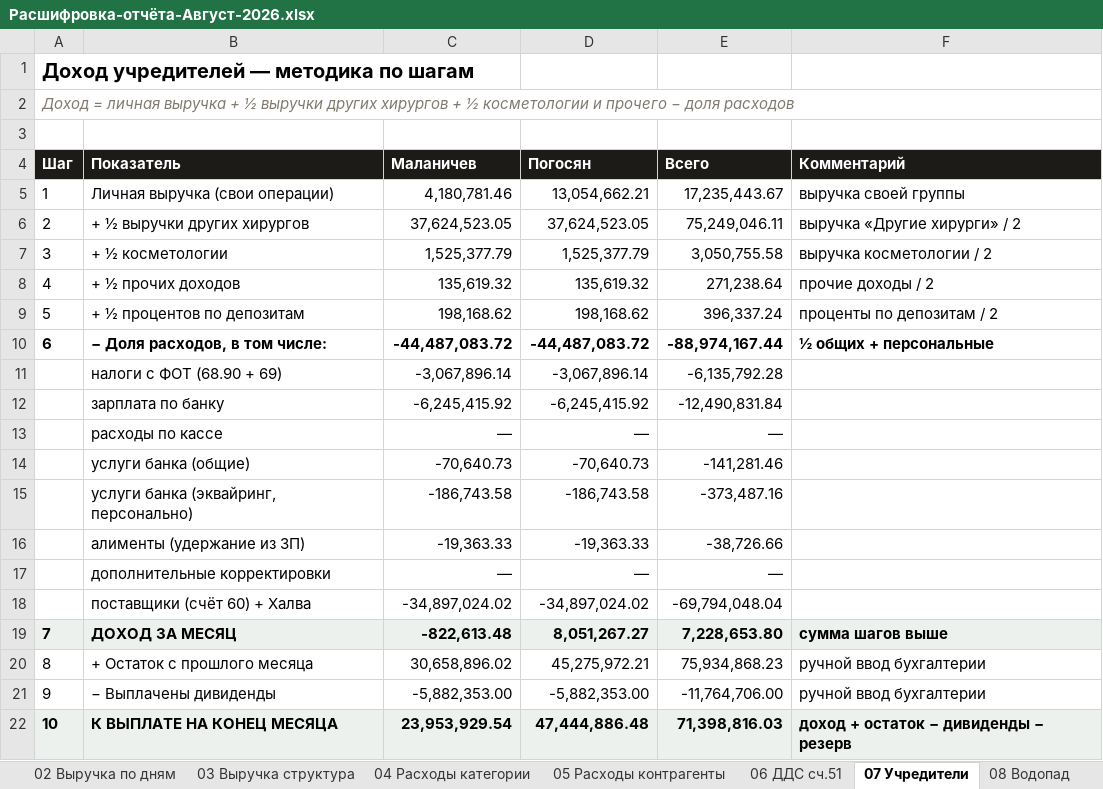
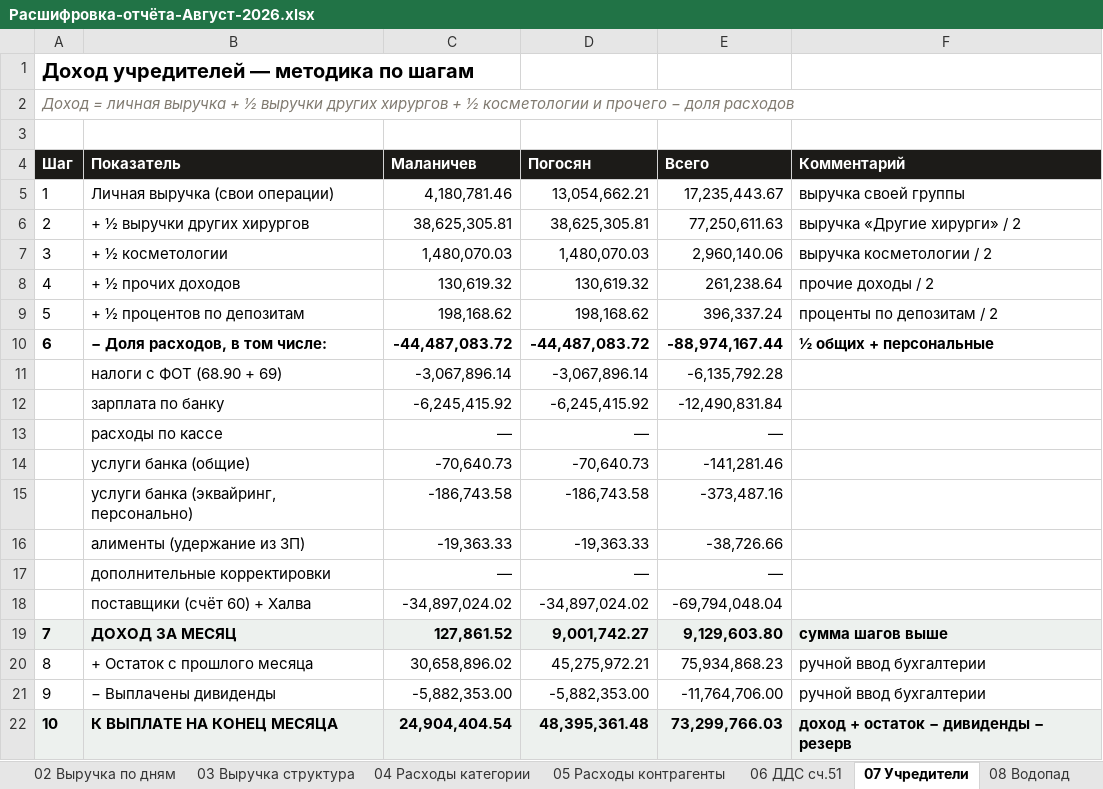
Before and after one commit to casaevteev-creator/-, an Excel workbook: out/Расшифровка-отчёта-Август-2026.xlsx, sheet 07 Учредители, drawn as a sheet; values as stored, in another font and other column widths than the file's, no borders; the diff names each change by its address in the sheet, - before the commit and + after, or states it on an @@ line.

```diff
--- a/out/Расшифровка-отчёта-Август-2026.xlsx (sheet 07 Учредители)
+++ b/out/Расшифровка-отчёта-Август-2026.xlsx (sheet 07 Учредители)
-C6 (Маланичев): 37,624,523.05
+C6 (Маланичев): 38,625,305.81
-D6 (Погосян): 37,624,523.05
+D6 (Погосян): 38,625,305.81
-E6 (Всего): 75,249,046.11
+E6 (Всего): 77,250,611.63
-C7 (Маланичев): 1,525,377.79
+C7 (Маланичев): 1,480,070.03
-D7 (Погосян): 1,525,377.79
+D7 (Погосян): 1,480,070.03
-E7 (Всего): 3,050,755.58
+E7 (Всего): 2,960,140.06
-C8 (Маланичев): 135,619.32
+C8 (Маланичев): 130,619.32
-D8 (Погосян): 135,619.32
+D8 (Погосян): 130,619.32
-E8 (Всего): 271,238.64
+E8 (Всего): 261,238.64
-C19 (Маланичев): -822,613.48
+C19 (Маланичев): 127,861.52
-D19 (Погосян): 8,051,267.27
+D19 (Погосян): 9,001,742.27
-E19 (Всего): 7,228,653.80
+E19 (Всего): 9,129,603.80
-C22 (Маланичев): 23,953,929.54
+C22 (Маланичев): 24,904,404.54
-D22 (Погосян): 47,444,886.48
+D22 (Погосян): 48,395,361.48
-E22 (Всего): 71,398,816.03
+E22 (Всего): 73,299,766.03
```
Also changed, not shown: sheet 08 Водопад, sheet 01 Цифры отчёта, sheet 02 Выручка по дням, sheet 09 Контроль, sheet 03 Выручка структура, sheet 13 Разнесение выручки, 1 more sheet, out/Расчёт-Август-2026.xlsx, 8 other files.
